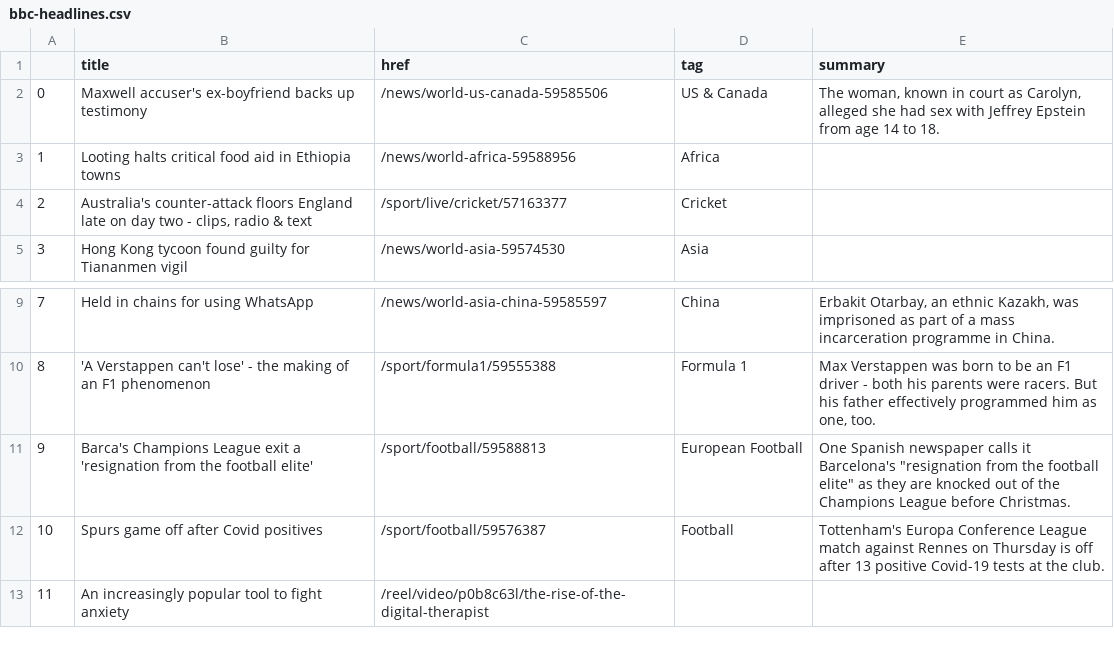
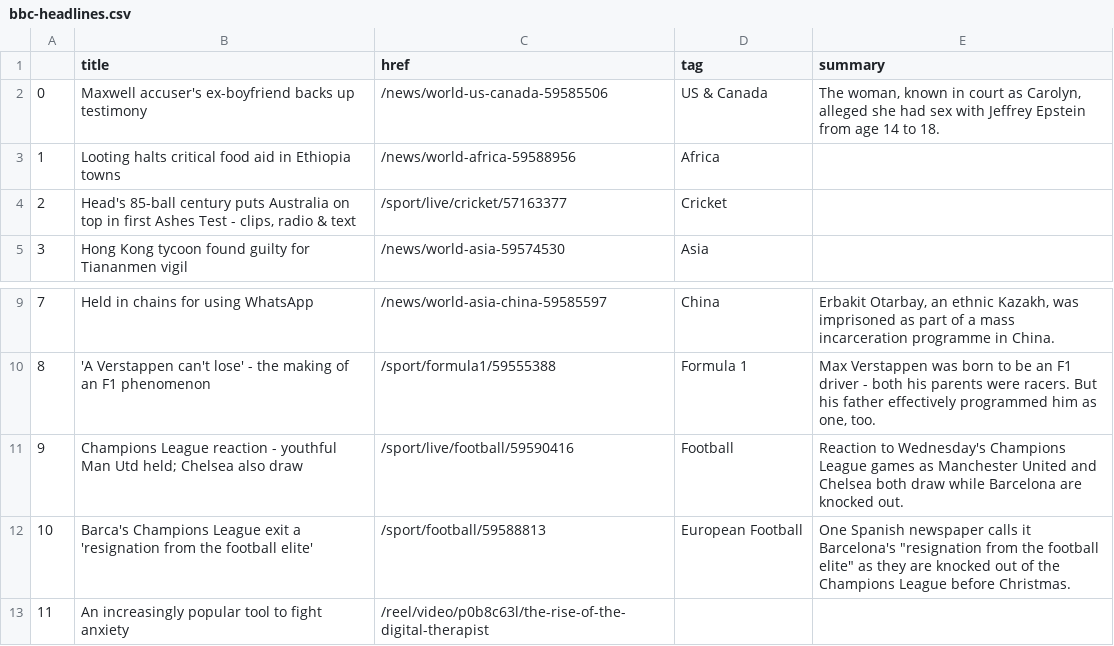
Before and after one commit to joaquin-rosado/automatic-scraper, a CSV file: bbc-headlines.csv, drawn as a sheet; only a part is shown, gaps mark what is left out.

```diff
--- a/bbc-headlines.csv
+++ b/bbc-headlines.csv
@@ -3,3 +3,3 @@
 1,Looting halts critical food aid in Ethiopia towns,/news/world-africa-59588956,Africa,
-2,"Australia's counter-attack floors England late on day two - clips, radio & text",/sport/live/cricket/57163377,Cricket,
+2,"Head's 85-ball century puts Australia on top in first Ashes Test - clips, radio & text",/sport/live/cricket/57163377,Cricket,
 3,Hong Kong tycoon found guilty for Tiananmen vigil,/news/world-asia-59574530,Asia,
@@ -10,4 +10,4 @@
 8,'A Verstappen can't lose' - the making of an F1 phenomenon,/sport/formula1/59555388,Formula 1,"Max Verstappen was born to be an F1 driver - both his parents were racers. But his father effectively programmed him as one, too."
-9,Barca's Champions League exit a 'resignation from the football elite',/sport/football/59588813,European Football,"One Spanish newspaper calls it Barcelona's ""resignation from the football elite"" as they are knocked out of the Champions League before Christmas."
-10,Spurs game off after Covid positives,/sport/football/59576387,Football,Tottenham's Europa Conference League match against Rennes on Thursday is off after 13 positive Covid-19 tests at the club.
+9,Champions League reaction - youthful Man Utd held; Chelsea also draw,/sport/live/football/59590416,Football,Reaction to Wednesday's Champions League games as Manchester United and Chelsea both draw while Barcelona are knocked out.
+10,Barca's Champions League exit a 'resignation from the football elite',/sport/football/59588813,European Football,"One Spanish newspaper calls it Barcelona's ""resignation from the football elite"" as they are knocked out of the Champions League before Christmas."
 11,An increasingly popular tool to fight anxiety,/reel/video/p0b8c63l/the-rise-of-the-digital-therapist,,
```
